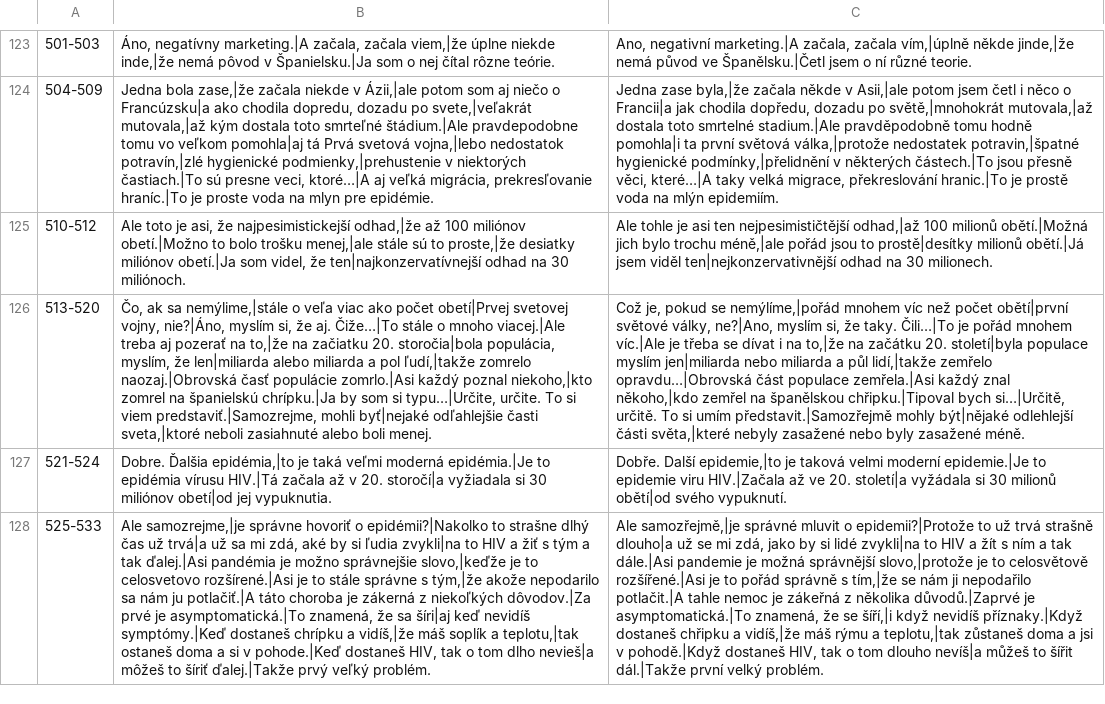
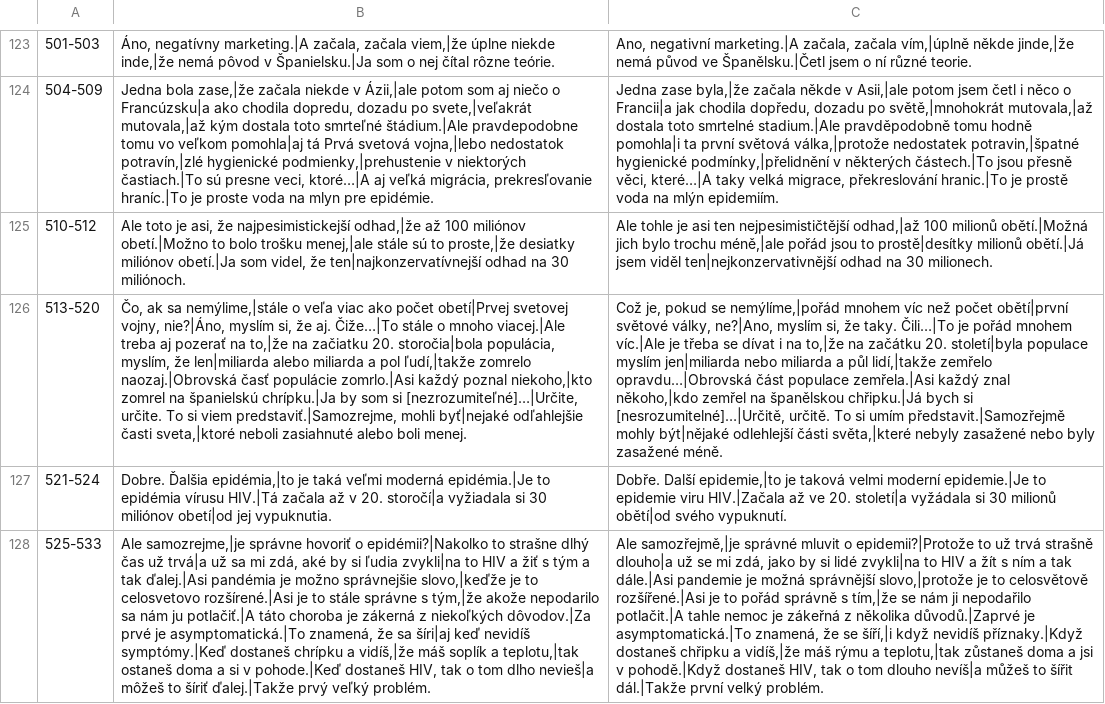
Before and after one commit to Berniocal/vedator, a TSV file: captions/source/episode-12-segmentation-review.tsv, drawn as a sheet; only a part is shown, gaps mark what is left out; the diff names each change by its address in the sheet, - before the commit and + after, or states it on an @@ line.

Commit message:
Pin full bilingual editorial review and prepare acoustic text without publishing uncertain speech

```diff
--- a/captions/source/episode-12-segmentation-review.tsv
+++ b/captions/source/episode-12-segmentation-review.tsv
-B126: …som si typu…|Určite, určite. To…
+B126: …som si [nezrozumiteľné]…|Určite, určite. To…
-C126: …na španělskou chřipku.|Tipoval bych si…|Určitě, určitě. To…
+C126: …na španělskou chřipku.|Já bych si [nesrozumitelné]…|Určitě, určitě. To…
```
Also changed, not shown: 3 other files.
